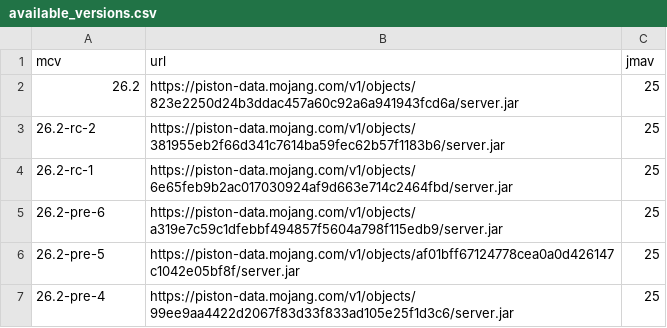
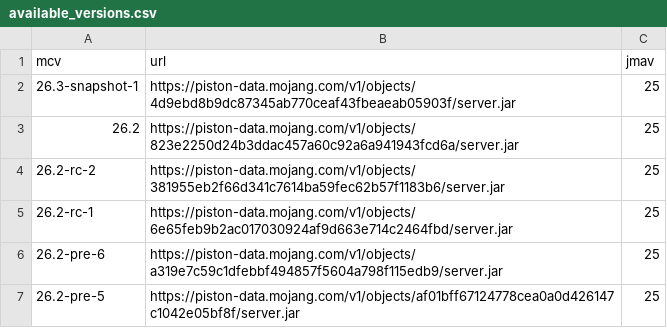
Before and after one commit to df78mods/mc-java-vanilla-server-docker, a CSV file: scripts/available_versions.csv, drawn as a sheet; only a part is shown; the shorter side is filled out with more unchanged rows.

```diff
--- a/scripts/available_versions.csv
+++ b/scripts/available_versions.csv
@@ -1,2 +1,3 @@
 mcv|url|jmav
+26.3-snapshot-1|https://piston-data.mojang.com/v1/objects/4d9ebd8b9dc87345ab770ceaf43fbeaeab05903f/server.jar|25
 26.2|https://piston-data.mojang.com/v1/objects/823e2250d24b3ddac457a60c92a6a941943fcd6a/server.jar|25
```
